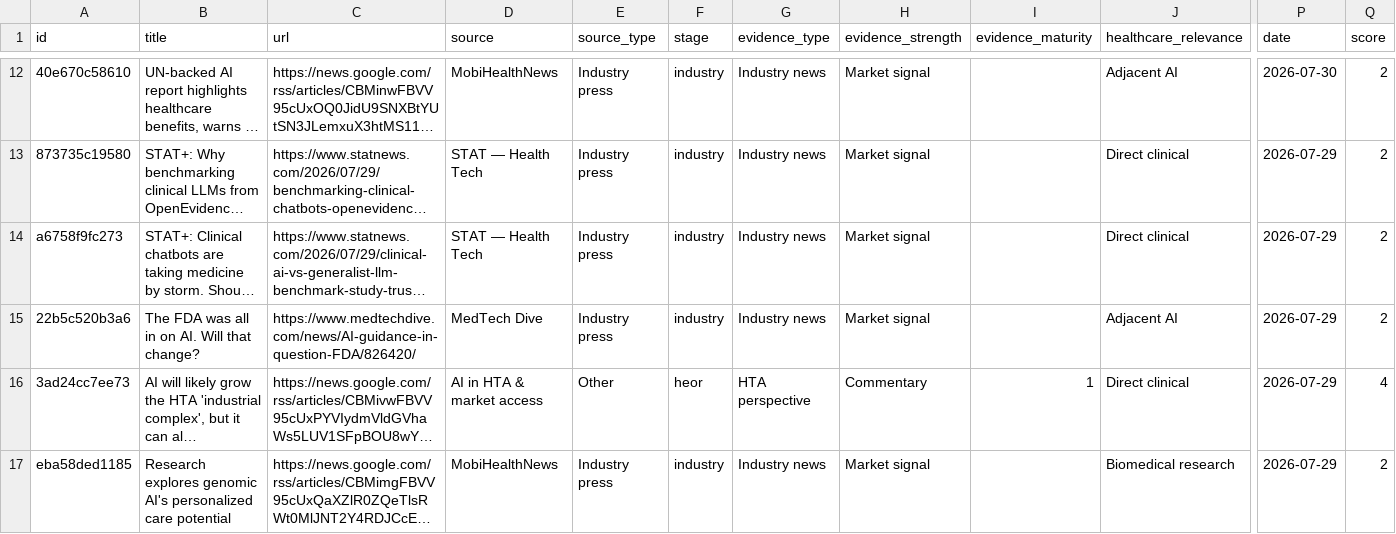
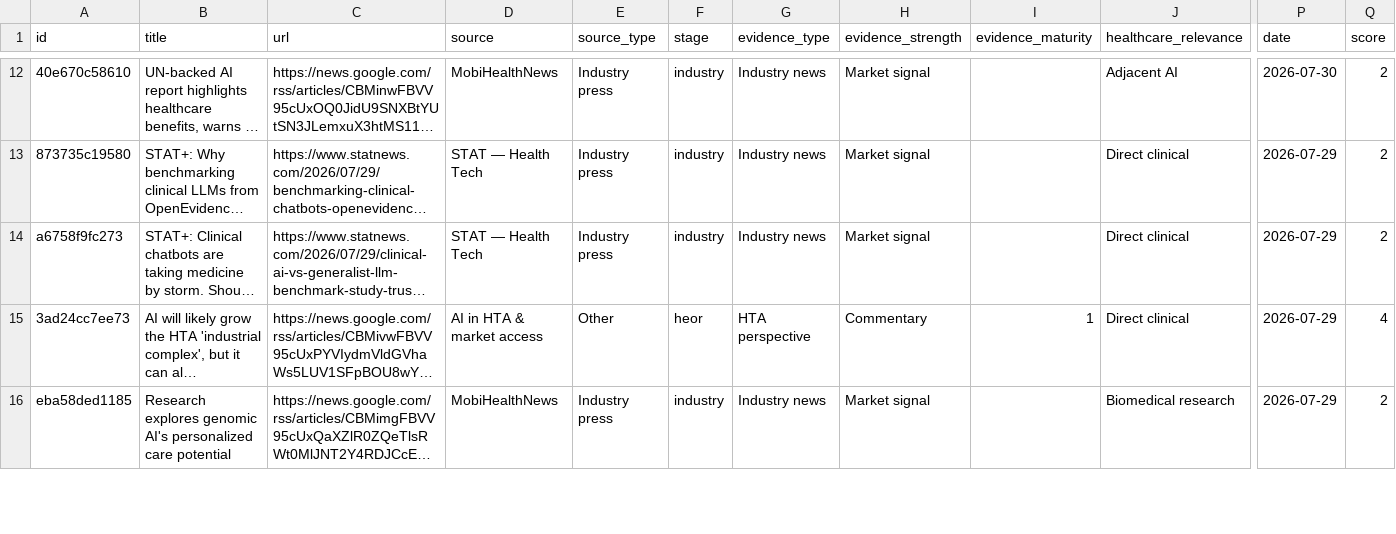
Before and after one commit to asarmah123/ai-health-evidence-monitor, a CSV file: docs/data/feed-latest.csv, drawn as a sheet; only a part is shown, gaps mark what is left out; long unchanged cells end in …; removed rows and columns are numbered as before the commit, all else as after; rows hold the shown columns only; the diff covers the shown part only; the diff names each change by its address in the sheet, - before the commit and + after, or states it on an @@ line.

Commit message:
feed: 2026-08-03

```diff
--- a/docs/data/feed-latest.csv
+++ b/docs/data/feed-latest.csv
-row 15: 22b5c520b3a6 | The FDA was all in on AI. Will that change? | https://www.medtechdive.com/news/AI-guidance-in-question-FDA/826420/ | MedTech Dive | Industry press | industry | Industry news | Market signal |  | Adjacent AI | 2026-07-29 | 2
```
Also changed, not shown: 2 added rows elsewhere in this file, 23 other files.
